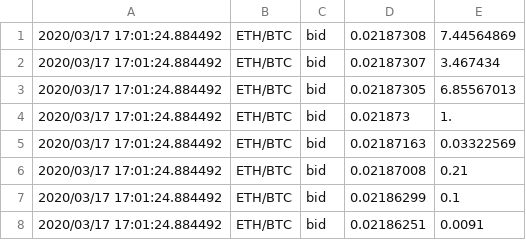
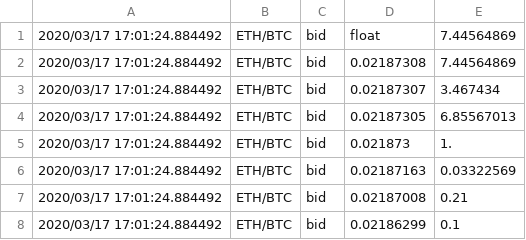
Before and after one commit to robaldis/Merklerex, a CSV file: data/book_data.csv, drawn as a sheet; only a part is shown; the shorter side is filled out with more unchanged rows.

```diff
--- a/data/book_data.csv
+++ b/data/book_data.csv
@@ -1 +1,2 @@
+2020/03/17 17:01:24.884492,ETH/BTC,bid,float,7.44564869
 2020/03/17 17:01:24.884492,ETH/BTC,bid,0.02187308,7.44564869
```
Also changed, not shown: 7 other files.
